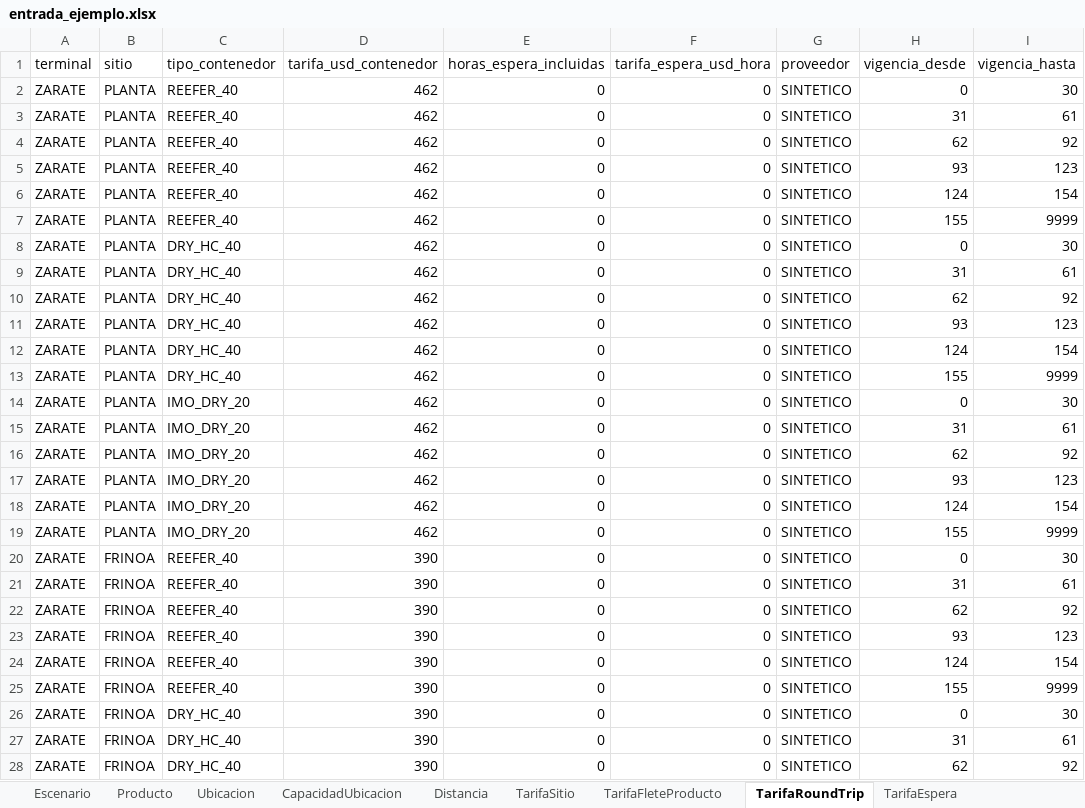
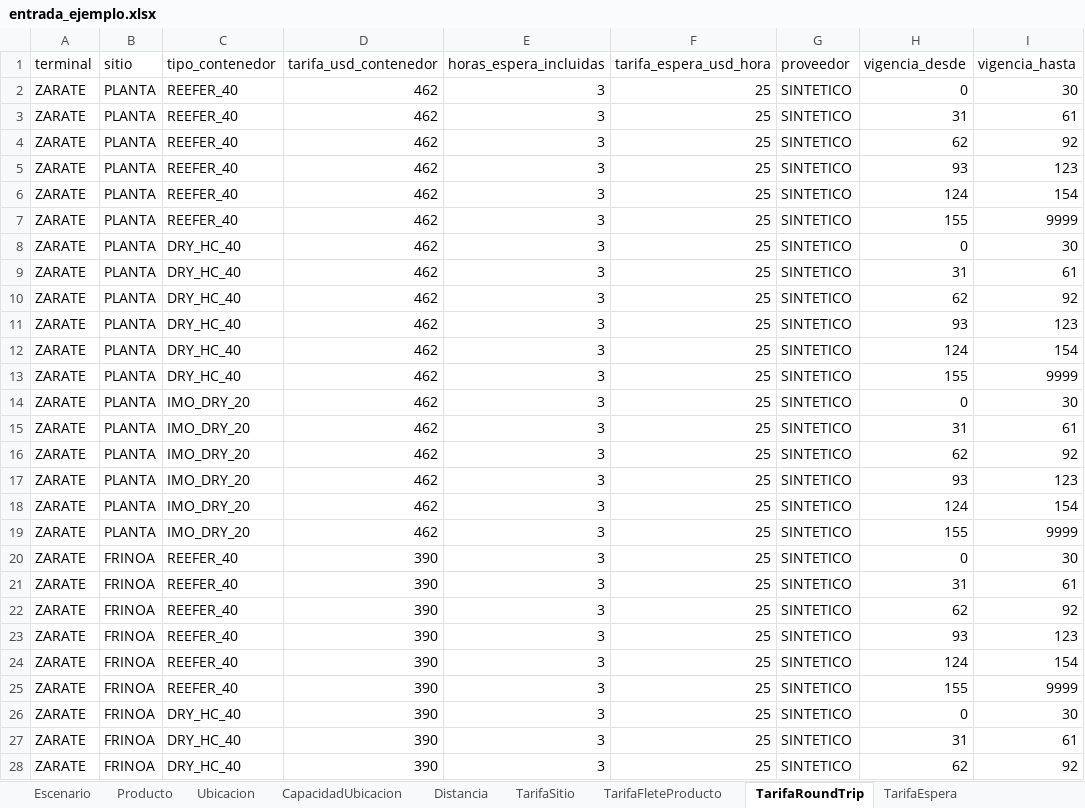
Before and after one commit to mazzuccoda/Anylogic_log_arg_2026, an Excel workbook: datos/entrada_ejemplo.xlsx, sheet TarifaRoundTrip, drawn as a sheet; only a part is shown; values as stored, in another font and other column widths than the file's, no borders; the diff covers the shown part only; the diff names each change by its address in the sheet, - before the commit and + after, or states it on an @@ line.

```diff
--- a/datos/entrada_ejemplo.xlsx (sheet TarifaRoundTrip)
+++ b/datos/entrada_ejemplo.xlsx (sheet TarifaRoundTrip)
-E2:E28 (horas_espera_incluidas): 0
+E2:E28 (horas_espera_incluidas): 3
-F2:F28 (tarifa_espera_usd_hora): 0
+F2:F28 (tarifa_espera_usd_hora): 25
```
Also changed, not shown: 378 edited cells elsewhere in this sheet, sheet TarifaSitio, sheet TarifaEspera, 15 other files.
